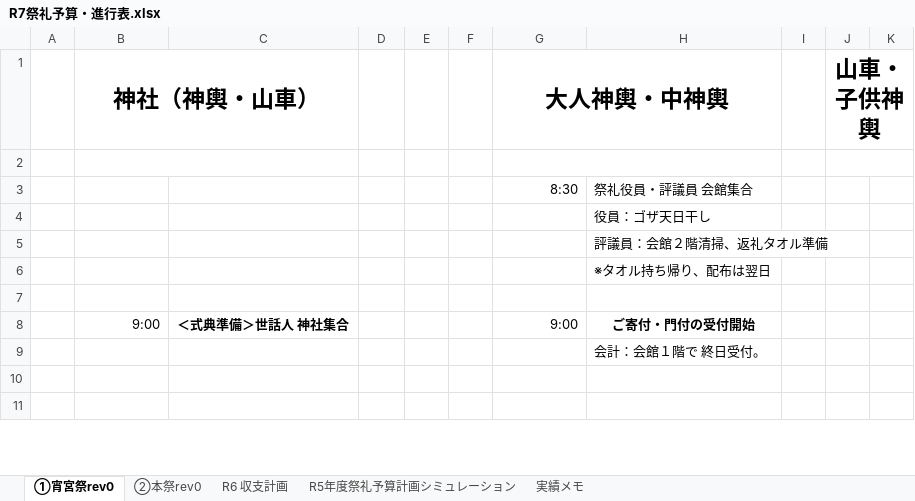
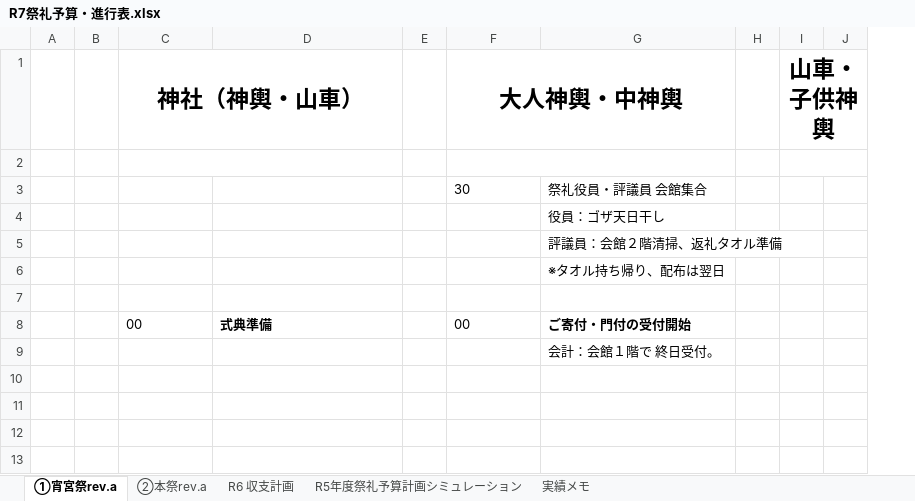
Before and after one commit to git-91011tds/komatest, an Excel workbook: R7祭礼予算・進行表.xlsx, sheet ①宵宮祭rev.a, drawn as a sheet; only a part is shown; values as stored, in another font and other column widths than the file's, no borders; charts and pictures not drawn; removed rows and columns are numbered as before the commit, all else as after; the diff covers the shown part only; the diff names each change by its address in the sheet, - before the commit and + after, or states it on an @@ line.

```diff
--- a/R7祭礼予算・進行表.xlsx (sheet ①宵宮祭rev.a)
+++ b/R7祭礼予算・進行表.xlsx (sheet ①宵宮祭rev.a)
-sheet tab: ①宵宮祭rev0
+sheet tab: ①宵宮祭rev.a
-sheet tab: ②本祭rev0
+sheet tab: ②本祭rev.a
+column B, empty
-column D, row 6: 9:00
-column E, empty
-F3 (大人神輿・中神輿): 8:30
+F3 (大人神輿・中神輿): 30
-F3 alignment: right
+F3 alignment: left
-C6 alignment: right
+C6 alignment: left
-row 8:  | 9:00 | ＜式典準備＞世話人 神社集合 |  |  |  | 9:00 | ご寄付・門付の受付開始
+row 8:  |  | 00 | 式典準備 |  | 00 | ご寄付・門付の受付開始
+row 10: (empty)
+row 11: (empty)
```
Also changed, not shown: 20 added rows, 20 removed rows, 23 edited cells and cell formats elsewhere in this sheet, sheet ②本祭rev.a, charts or pictures.
